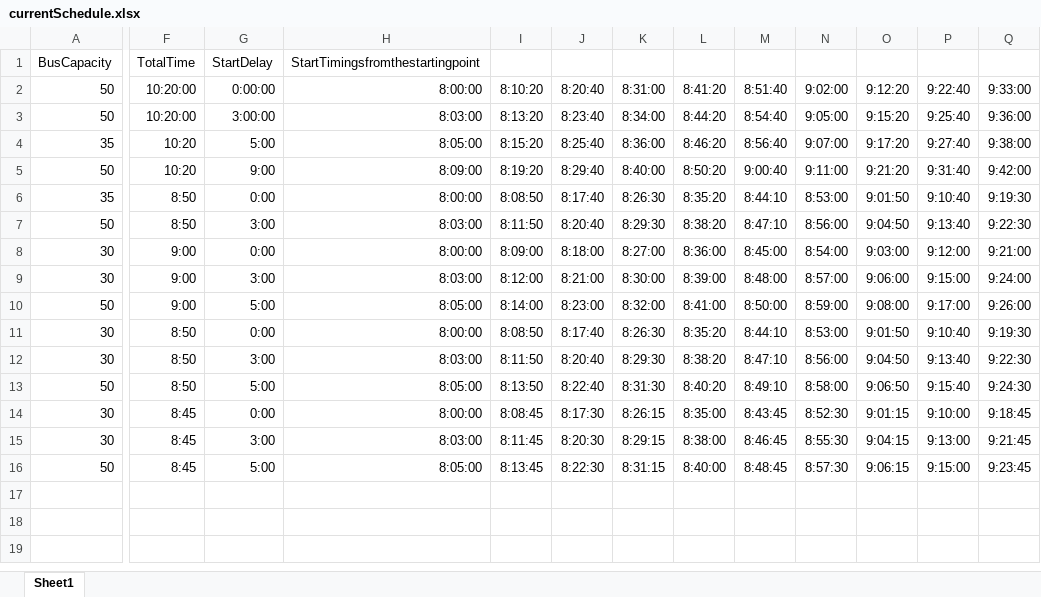
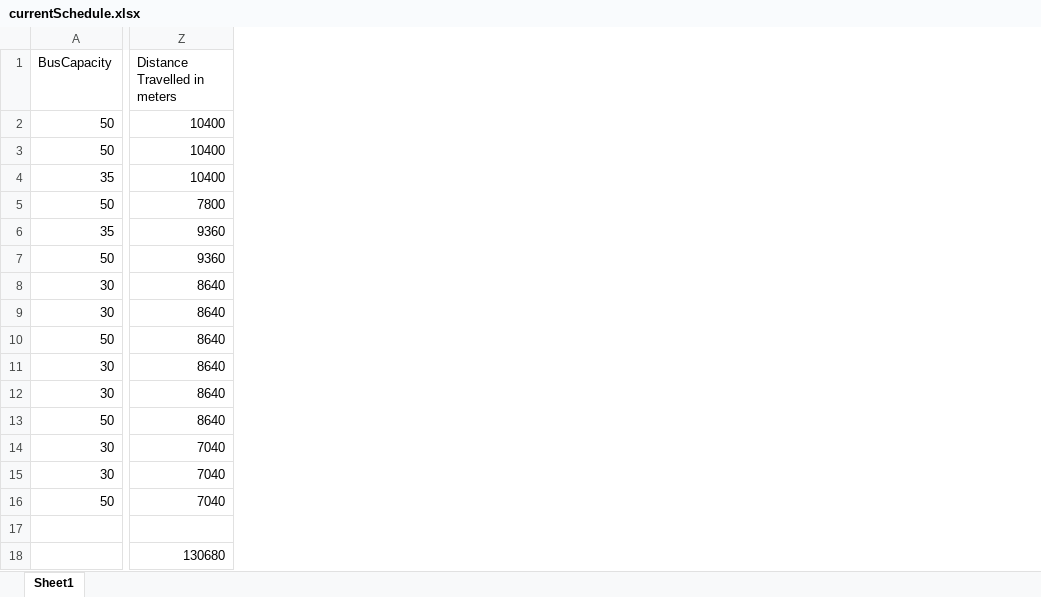
Before and after one commit to atpadikar/TumTum-Schedule, an Excel workbook: Sushrut/currentSchedule.xlsx, sheet Sheet1, drawn as a sheet; only a part is shown, gaps mark what is left out; values as stored, in another font and other column widths than the file's, no borders; removed rows and columns are numbered as before the commit, all else as after; rows hold the shown columns only; the diff covers the shown part only; the diff names each change by its address in the sheet, - before the commit and + after, or states it on an @@ line.

```diff
--- a/Sushrut/currentSchedule.xlsx (sheet Sheet1)
+++ b/Sushrut/currentSchedule.xlsx (sheet Sheet1)
@@ column F (TotalTime) hidden, rows 2-16: 10:20:00 | 10:20:00 | 10:20 | 10:20 | 8:50 | 8:50 | 9:00 | 9:00 | 9:00 | 8:50 | 8:50 | 8:50 | 8:45 | 8:45 | 8:45 @@
@@ column G (StartDelay) hidden, rows 2-16: 0:00:00 | 3:00:00 | 5:00 | 9:00 | 0:00 | 3:00 | 0:00 | 3:00 | 5:00 | 0:00 | 3:00 | 5:00 | 0:00 | 3:00 | 5:00 @@
-column H (StartTimingsfromthestartingpoint), rows 2-16: 8:00:00 | 8:03:00 | 8:05:00 | 8:09:00 | 8:00:00 | 8:03:00 | 8:00:00 | 8:03:00 | 8:05:00 | 8:00:00 | 8:03:00 | 8:05:00 | 8:00:00 | 8:03:00 | 8:05:00
@@ column I hidden, rows 2-16: 8:10:20 | 8:13:20 | 8:15:20 | 8:19:20 | 8:08:50 | 8:11:50 | 8:09:00 | 8:12:00 | 8:14:00 | 8:08:50 | 8:11:50 | 8:13:50 | 8:08:45 | 8:11:45 | 8:13:45 @@
@@ column J hidden, rows 2-16: 8:20:40 | 8:23:40 | 8:25:40 | 8:29:40 | 8:17:40 | 8:20:40 | 8:18:00 | 8:21:00 | 8:23:00 | 8:17:40 | 8:20:40 | 8:22:40 | 8:17:30 | 8:20:30 | 8:22:30 @@
@@ column K hidden, rows 2-16: 8:31:00 | 8:34:00 | 8:36:00 | 8:40:00 | 8:26:30 | 8:29:30 | 8:27:00 | 8:30:00 | 8:32:00 | 8:26:30 | 8:29:30 | 8:31:30 | 8:26:15 | 8:29:15 | 8:31:15 @@
@@ column L hidden, rows 2-16: 8:41:20 | 8:44:20 | 8:46:20 | 8:50:20 | 8:35:20 | 8:38:20 | 8:36:00 | 8:39:00 | 8:41:00 | 8:35:20 | 8:38:20 | 8:40:20 | 8:35:00 | 8:38:00 | 8:40:00 @@
@@ column M hidden, rows 2-16: 8:51:40 | 8:54:40 | 8:56:40 | 9:00:40 | 8:44:10 | 8:47:10 | 8:45:00 | 8:48:00 | 8:50:00 | 8:44:10 | 8:47:10 | 8:49:10 | 8:43:45 | 8:46:45 | 8:48:45 @@
@@ column N hidden, rows 2-16: 9:02:00 | 9:05:00 | 9:07:00 | 9:11:00 | 8:53:00 | 8:56:00 | 8:54:00 | 8:57:00 | 8:59:00 | 8:53:00 | 8:56:00 | 8:58:00 | 8:52:30 | 8:55:30 | 8:57:30 @@
@@ column O hidden, rows 2-16: 9:12:20 | 9:15:20 | 9:17:20 | 9:21:20 | 9:01:50 | 9:04:50 | 9:03:00 | 9:06:00 | 9:08:00 | 9:01:50 | 9:04:50 | 9:06:50 | 9:01:15 | 9:04:15 | 9:06:15 @@
@@ column P hidden, rows 2-16: 9:22:40 | 9:25:40 | 9:27:40 | 9:31:40 | 9:10:40 | 9:13:40 | 9:12:00 | 9:15:00 | 9:17:00 | 9:10:40 | 9:13:40 | 9:15:40 | 9:10:00 | 9:13:00 | 9:15:00 @@
@@ column Q hidden, rows 2-16: 9:33:00 | 9:36:00 | 9:38:00 | 9:42:00 | 9:19:30 | 9:22:30 | 9:21:00 | 9:24:00 | 9:26:00 | 9:19:30 | 9:22:30 | 9:24:30 | 9:18:45 | 9:21:45 | 9:23:45 @@
+column Z (Distance Travelled in meters), rows 2-16: 10400 | 10400 | 10400 | 7800 | 9360 | 9360 | 8640 | 8640 | 8640 | 8640 | 8640 | 8640 | 7040 | 7040 | 7040
+row 17: (empty)
+row 18:  | 130680
```
Also changed, not shown: 4 added columns and 4 removed columns elsewhere in this sheet, hidden cells, 6 other files.
